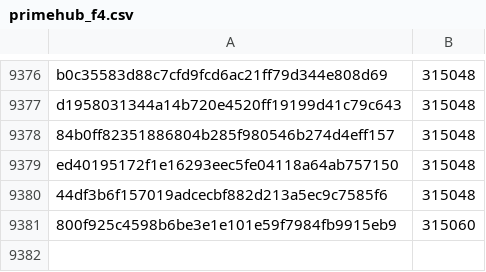
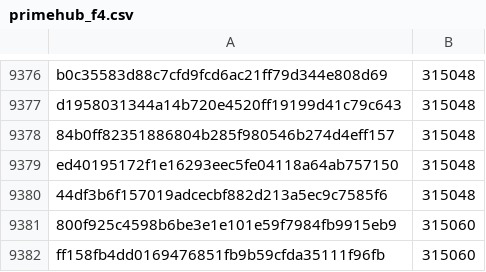
Before and after one commit to pybricks/pybricks-micropython, a CSV file: primehub_f4.csv, drawn as a sheet; only a part is shown, gaps mark what is left out.

Commit message:
primehub_f4: Add ff158fb4: 315060 (+0).

```diff
--- a/primehub_f4.csv
+++ b/primehub_f4.csv
@@ -9381 +9381,2 @@ ed40195172f1e16293eec5fe04118a64ab757150,315048
 800f925c4598b6be3e1e101e59f7984fb9915eb9,315060
+ff158fb4dd0169476851fb9b59cfda35111f96fb,315060
```
